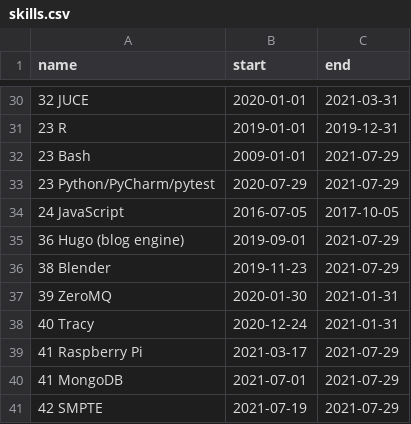
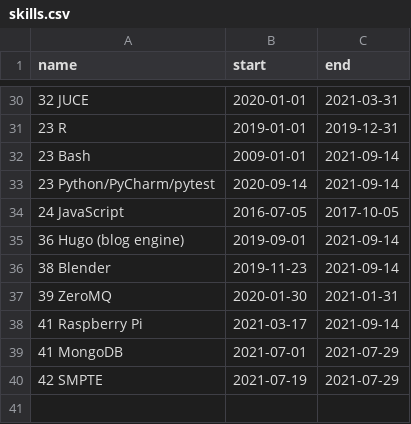
Before and after one commit to deanturpin/skills, a CSV file: skills.csv, drawn as a sheet; only a part is shown, gaps mark what is left out; the diff covers the shown part only.

```diff
--- a/skills.csv
+++ b/skills.csv
@@ -31,10 +31,9 @@ name,start,end
 23 R,2019-01-01,2019-12-31
-23 Bash,2009-01-01,2021-07-29
-23 Python/PyCharm/pytest,2020-07-29,2021-07-29
+23 Bash,2009-01-01,2021-09-14
+23 Python/PyCharm/pytest,2020-09-14,2021-09-14
 24 JavaScript,2016-07-05,2017-10-05
-36 Hugo (blog engine),2019-09-01,2021-07-29
-38 Blender,2019-11-23,2021-07-29
+36 Hugo (blog engine),2019-09-01,2021-09-14
+38 Blender,2019-11-23,2021-09-14
 39 ZeroMQ,2020-01-30,2021-01-31
-40 Tracy,2020-12-24,2021-01-31
-41 Raspberry Pi,2021-03-17,2021-07-29
+41 Raspberry Pi,2021-03-17,2021-09-14
 41 MongoDB,2021-07-01,2021-07-29
```
Also changed, not shown: 13 edited cells elsewhere in this file.
